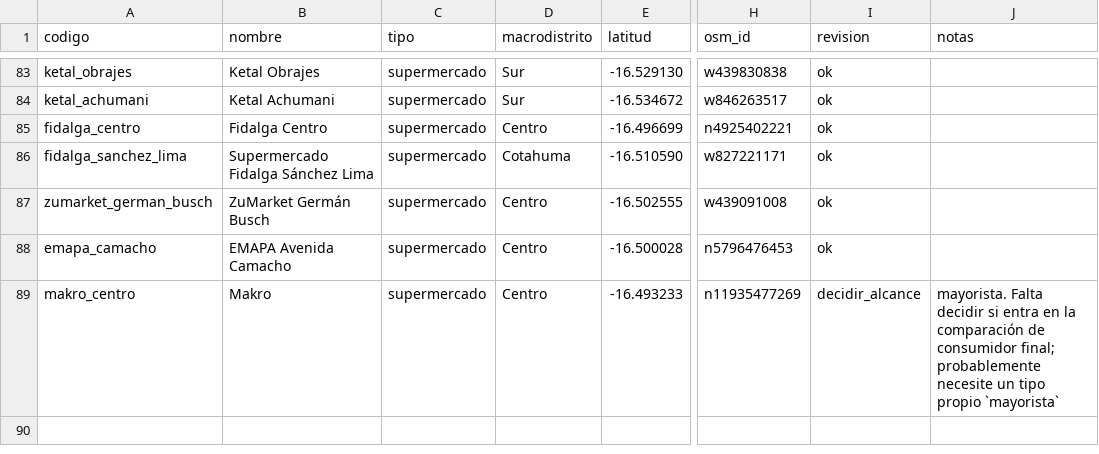
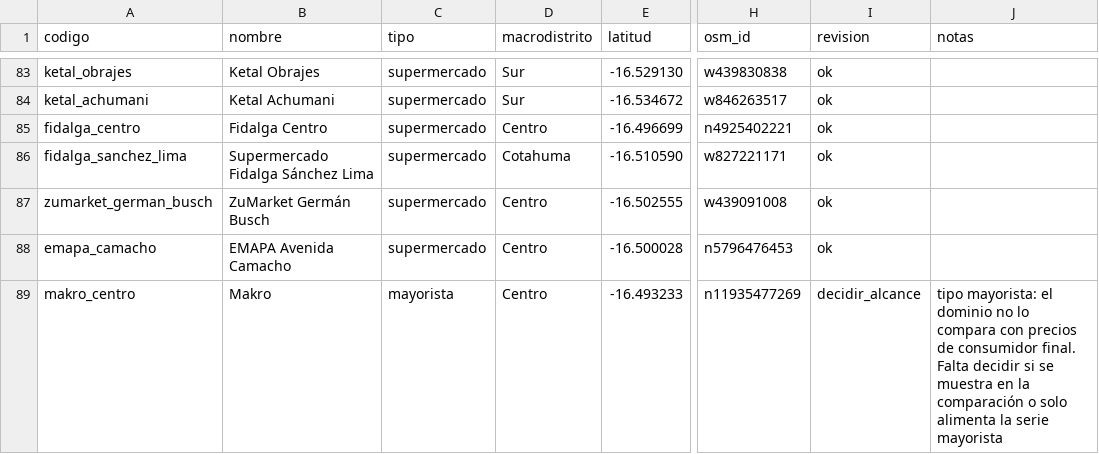
Before and after one commit to AndresOrmachea91/Preciojustofull, a CSV file: backend/datos/catalogo/puntos_venta.csv, drawn as a sheet; only a part is shown, gaps mark what is left out; the diff names each change by its address in the sheet, - before the commit and + after, or states it on an @@ line.

```diff
--- a/backend/datos/catalogo/puntos_venta.csv
+++ b/backend/datos/catalogo/puntos_venta.csv
-C89 (tipo): supermercado
+C89 (tipo): mayorista
-J89 (notas): mayorista. Falta decidir si entra en la comparación de consumidor final; probablemente necesite un tipo propio `mayorista`
+J89 (notas): tipo mayorista: el dominio no lo compara con precios de consumidor final. Falta decidir si se muestra en la comparación o solo alimenta la serie mayorista
```
Also changed, not shown: 18 other files.
